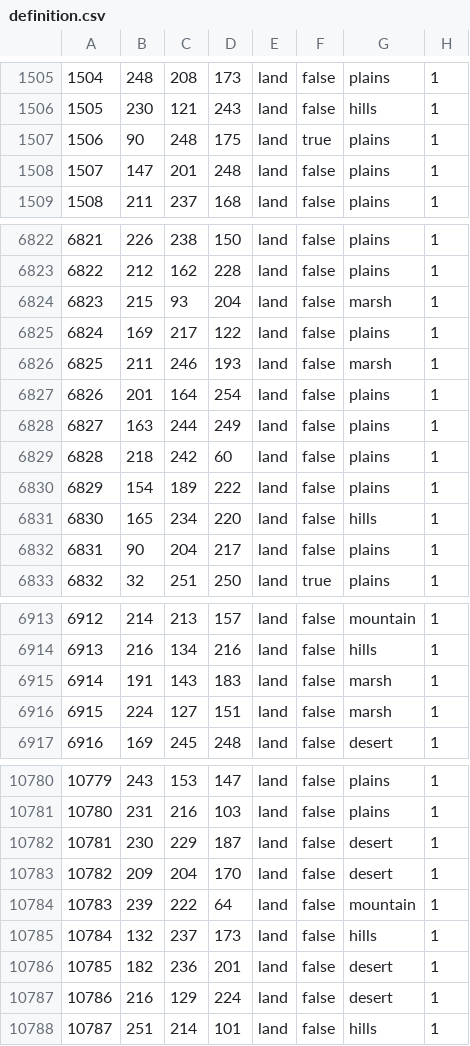
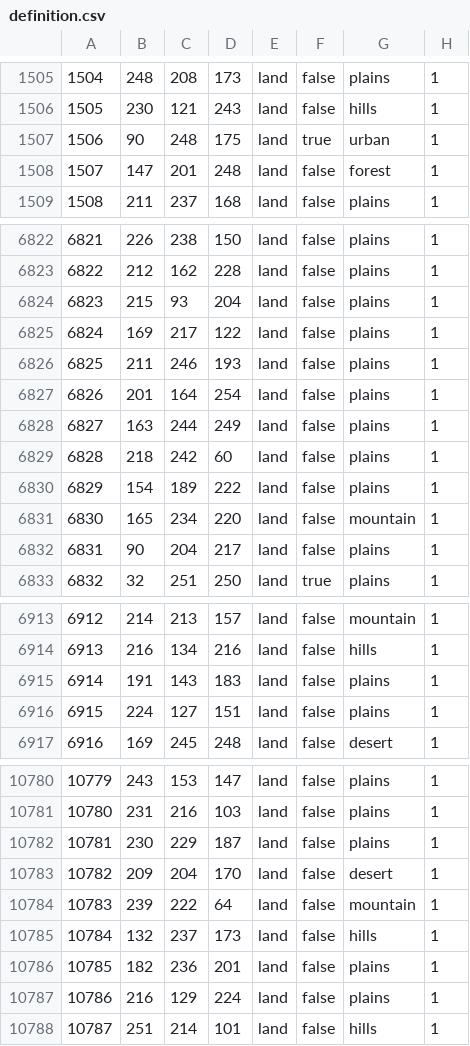
Before and after one commit to isaacHhyphenR/RfR_Beta, a CSV file: map/definition.csv, drawn as a sheet; only a part is shown, gaps mark what is left out; the diff covers the shown part only.

```diff
--- a/map/definition.csv
+++ b/map/definition.csv
@@ -1506,4 +1506,4 @@
 1505;230;121;243;land;false;hills;1
-1506;90;248;175;land;true;plains;1
-1507;147;201;248;land;false;plains;1
+1506;90;248;175;land;true;urban;1
+1507;147;201;248;land;false;forest;1
 1508;211;237;168;land;false;plains;1
@@ -6823,5 +6823,5 @@
 6822;212;162;228;land;false;plains;1
-6823;215;93;204;land;false;marsh;1
+6823;215;93;204;land;false;plains;1
 6824;169;217;122;land;false;plains;1
-6825;211;246;193;land;false;marsh;1
+6825;211;246;193;land;false;plains;1
 6826;201;164;254;land;false;plains;1
@@ -6830,3 +6830,3 @@
 6829;154;189;222;land;false;plains;1
-6830;165;234;220;land;false;hills;1
+6830;165;234;220;land;false;mountain;1
 6831;90;204;217;land;false;plains;1
@@ -6914,4 +6914,4 @@
 6913;216;134;216;land;false;hills;1
-6914;191;143;183;land;false;marsh;1
-6915;224;127;151;land;false;marsh;1
+6914;191;143;183;land;false;plains;1
+6915;224;127;151;land;false;plains;1
 6916;169;245;248;land;false;desert;1
@@ -10781,3 +10781,3 @@
 10780;231;216;103;land;false;plains;1
-10781;230;229;187;land;false;desert;1
+10781;230;229;187;land;false;plains;1
 10782;209;204;170;land;false;desert;1
@@ -10785,4 +10785,4 @@
 10784;132;237;173;land;false;hills;1
-10785;182;236;201;land;false;desert;1
-10786;216;129;224;land;false;desert;1
+10785;182;236;201;land;false;plains;1
+10786;216;129;224;land;false;plains;1
 10787;251;214;101;land;false;hills;1
```
Also changed, not shown: 88 edited cells elsewhere in this file, 55 other files.
